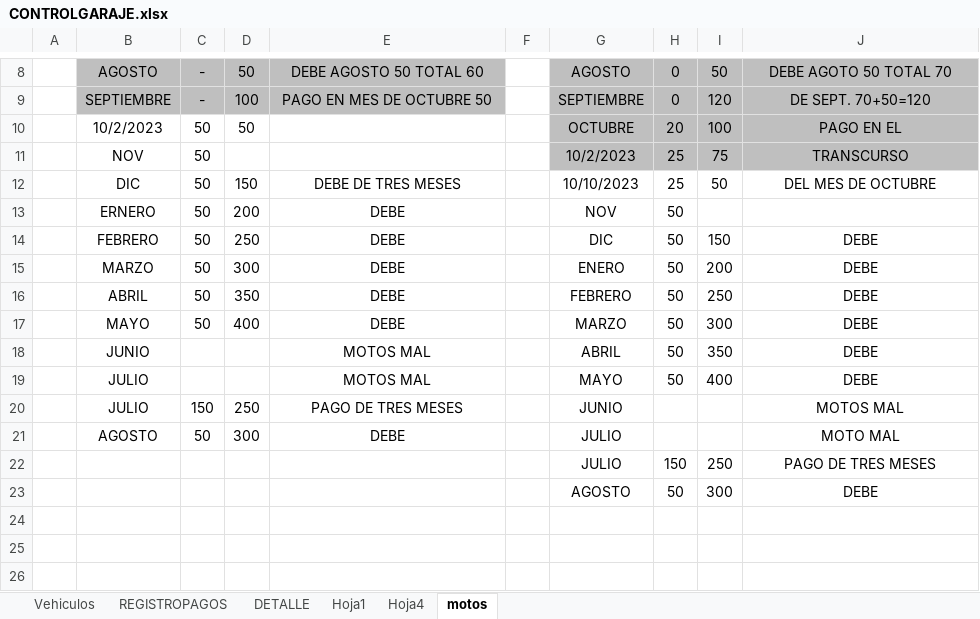
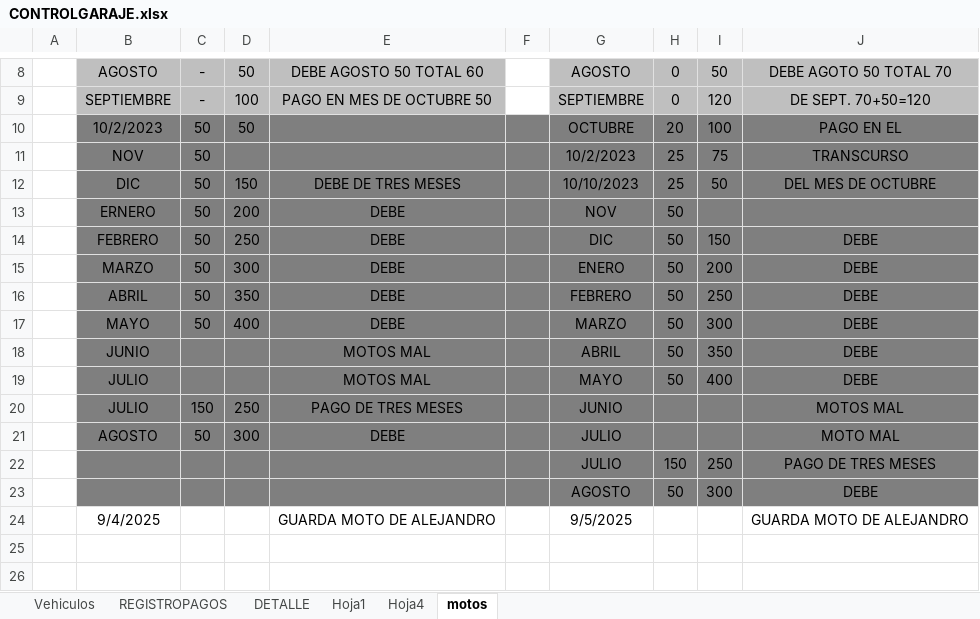
Before and after one commit to IAHeb/ParkCar, an Excel workbook: CONTROLGARAJE.xlsx, sheet motos, drawn as a sheet; only a part is shown, gaps mark what is left out; values as stored, in another font and other column widths than the file's, no borders; the diff names each change by its address in the sheet, - before the commit and + after, or states it on an @@ line.

```diff
--- a/CONTROLGARAJE.xlsx (sheet motos)
+++ b/CONTROLGARAJE.xlsx (sheet motos)
-B10:F11 fill: none
+B10:F11 fill: #7F7F7F
-G10:J11 fill: #BFBFBF
+G10:J11 fill: #7F7F7F
-B12:J23 fill: none
+B12:J23 fill: #7F7F7F
-row 24: (empty)
+row 24:  | 9/4/2025 |  |  | GUARDA MOTO DE ALEJANDRO |  | 9/5/2025 |  |  | GUARDA MOTO DE ALEJANDRO
```
Also changed, not shown: sheet REGISTROPAGOS, sheet DETALLE, hidden cells.
